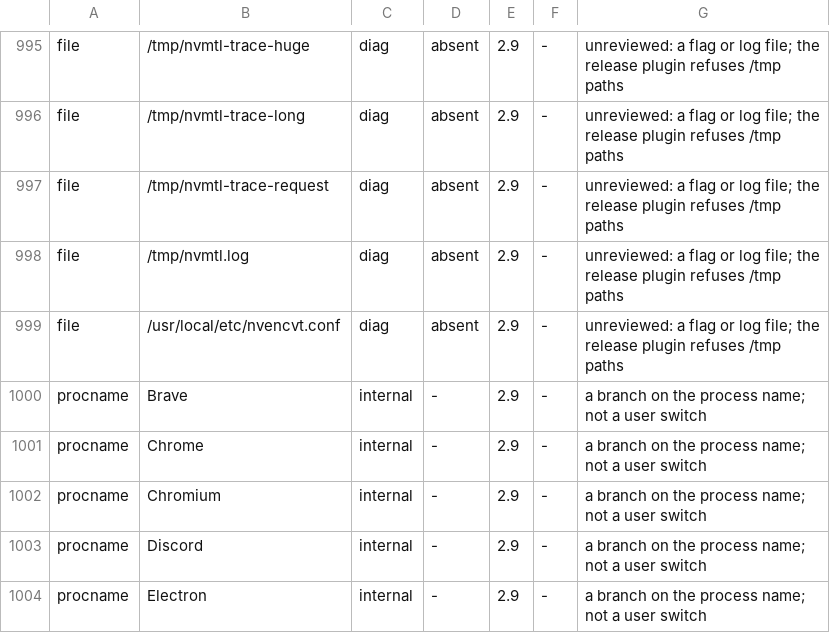
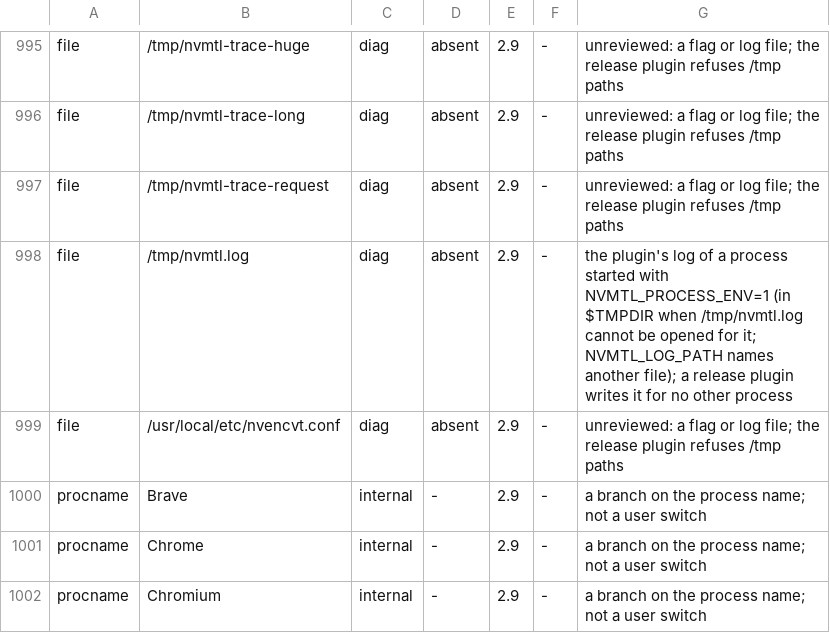
Before and after one commit to TheFormidable/nvidia-macos-driver, a TSV file: tools/switches.tsv, drawn as a sheet; only a part is shown, gaps mark what is left out; the shorter side is filled out with more unchanged rows; the diff covers the shown part only.

```diff
--- a/tools/switches.tsv
+++ b/tools/switches.tsv
@@ -997,3 +997,3 @@ file	/tmp/nvmtl-trace-long	diag	absent	2.9	-	unreviewed: a flag or log file; the
 file	/tmp/nvmtl-trace-request	diag	absent	2.9	-	unreviewed: a flag or log file; the release plugin refuses /tmp paths
-file	/tmp/nvmtl.log	diag	absent	2.9	-	unreviewed: a flag or log file; the release plugin refuses /tmp paths
+file	/tmp/nvmtl.log	diag	absent	2.9	-	the plugin's log of a process started with NVMTL_PROCESS_ENV=1 (in $TMPDIR when /tmp/nvmtl.log cannot be opened for it; NVMTL_LOG_PATH names another file); a release plugin writes it for no other process
 file	/usr/local/etc/nvencvt.conf	diag	absent	2.9	-	unreviewed: a flag or log file; the release plugin refuses /tmp paths
```
Also changed, not shown: 9 edited cells elsewhere in this file, 1 other file.
